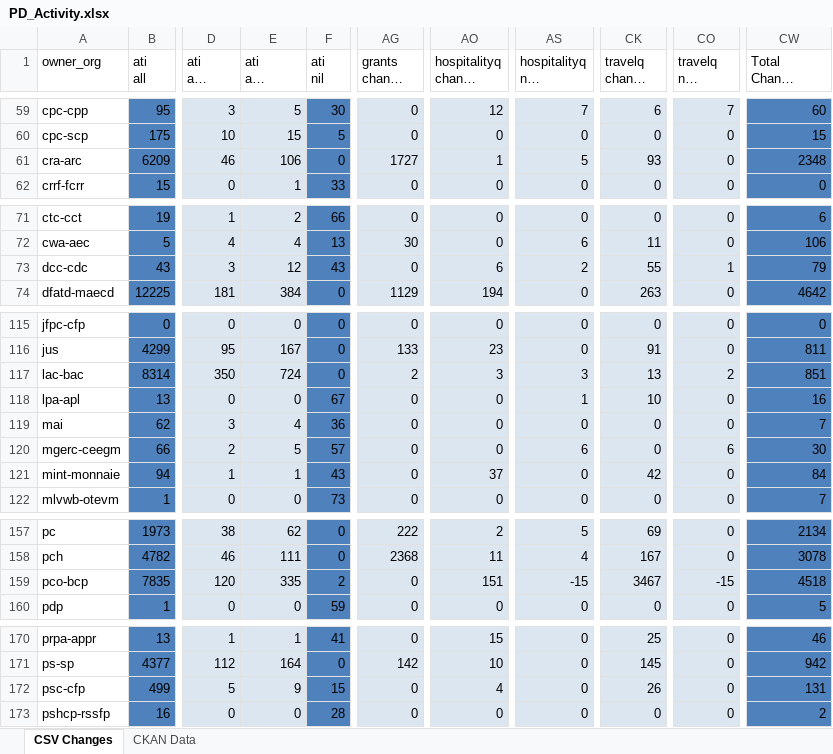
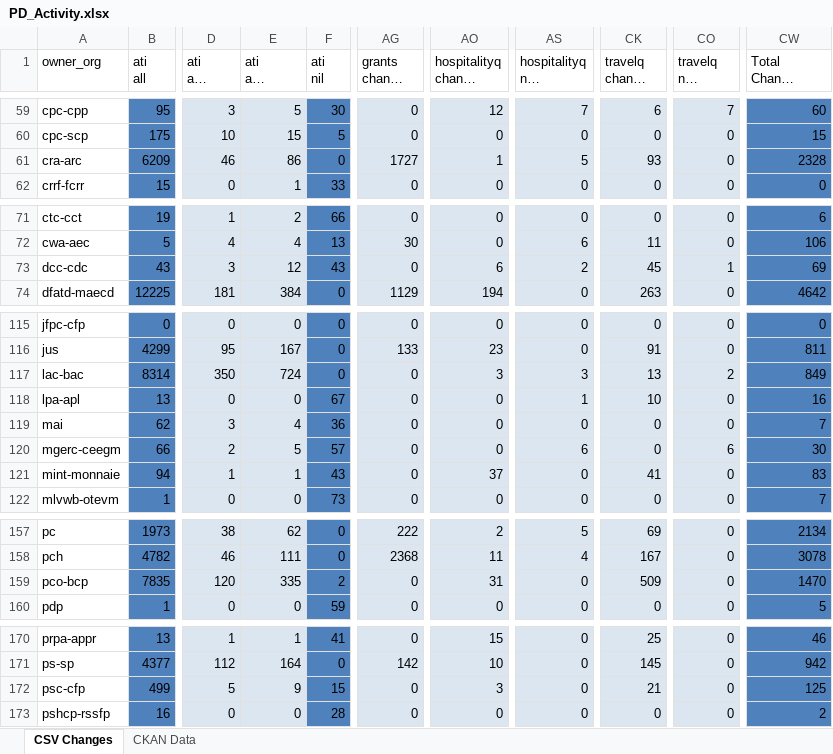
Before and after one commit to open-data/analytics-corporate-reporting, an Excel workbook: PD_CHANGES_RPT/PD_Activity.xlsx, sheet CSV Changes, drawn as a sheet; only a part is shown, gaps mark what is left out; long unchanged cells end in …; values as stored, in another font and other column widths than the file's, no borders; the diff covers the shown part only; the diff names each change by its address in the sheet, - before the commit and + after, or states it on an @@ line.

```diff
--- a/PD_CHANGES_RPT/PD_Activity.xlsx (sheet CSV Changes)
+++ b/PD_CHANGES_RPT/PD_Activity.xlsx (sheet CSV Changes)
-E61 (ati all change 6-months): 106
+E61 (ati all change 6-months): 86
-CW61 (Total Change 6-months): 2348
+CW61 (Total Change 6-months): 2328
-CK73 (travelq change 6-months): 55
+CK73 (travelq change 6-months): 45
-CW73 (Total Change 6-months): 79
+CW73 (Total Change 6-months): 69
-AG117 (grants change 6-months): 2
+AG117 (grants change 6-months): 0
-CW117 (Total Change 6-months): 851
+CW117 (Total Change 6-months): 849
-CK121 (travelq change 6-months): 42
+CK121 (travelq change 6-months): 41
-CW121 (Total Change 6-months): 84
+CW121 (Total Change 6-months): 83
-AO159 (hospitalityq change 6-months): 151
+AO159 (hospitalityq change 6-months): 31
-AS159 (hospitalityq nil change 6-months): -15
+AS159 (hospitalityq nil change 6-months): 0
-CK159 (travelq change 6-months): 3467
+CK159 (travelq change 6-months): 509
-CO159 (travelq nil change 6-months): -15
+CO159 (travelq nil change 6-months): 0
-CW159 (Total Change 6-months): 4518
+CW159 (Total Change 6-months): 1470
-AO172 (hospitalityq change 6-months): 4
+AO172 (hospitalityq change 6-months): 3
-CK172 (travelq change 6-months): 26
+CK172 (travelq change 6-months): 21
-CW172 (Total Change 6-months): 131
+CW172 (Total Change 6-months): 125
```
Also changed, not shown: 10 edited cells elsewhere in this sheet, sheet CKAN Data, 2 other files.
